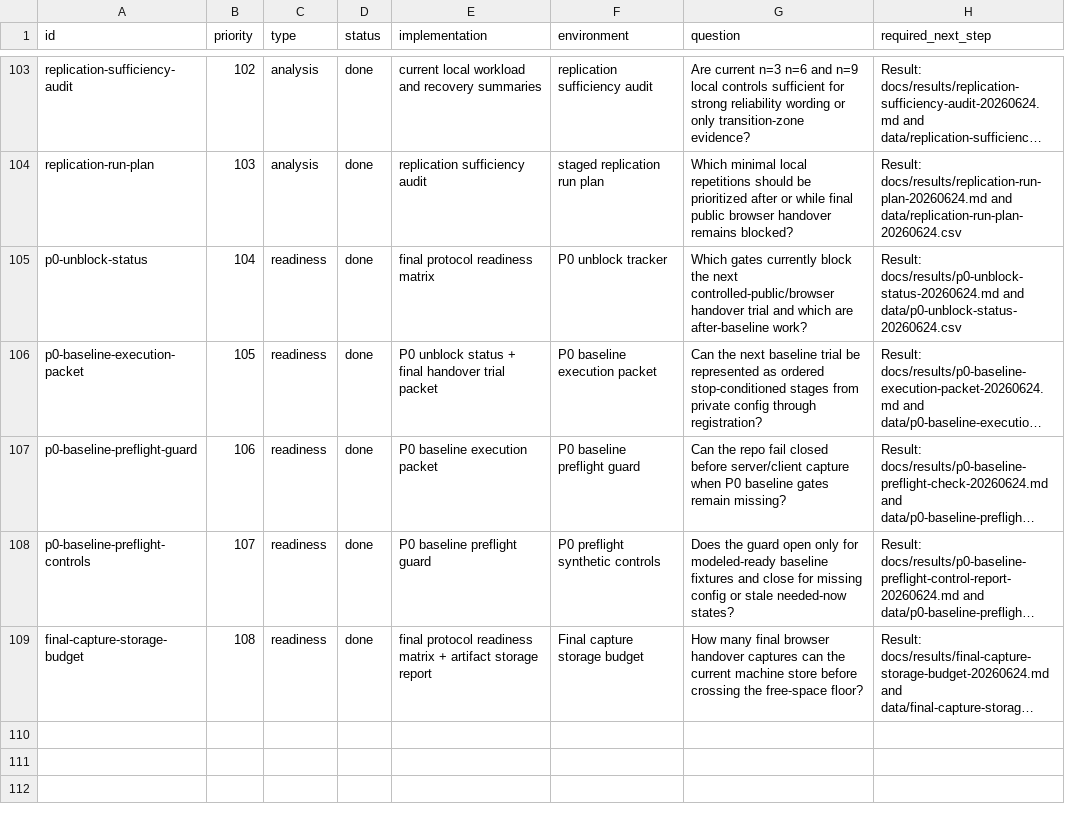
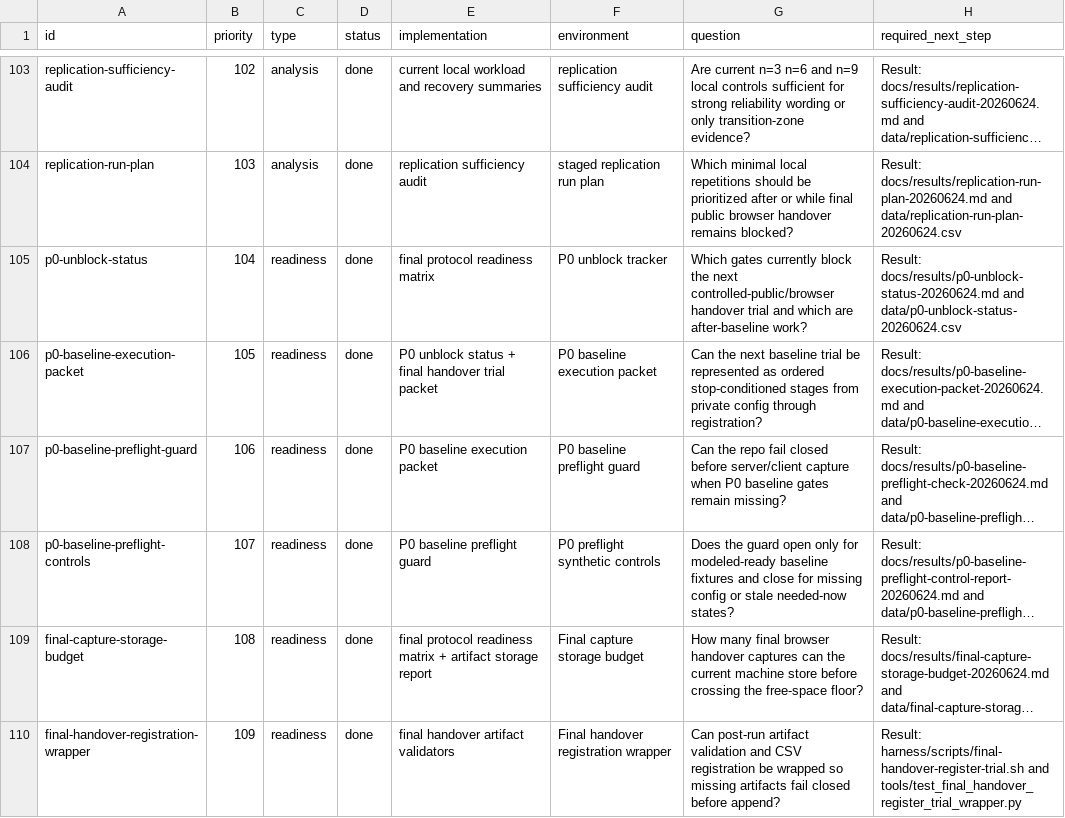
Before and after one commit to manNomi/quic-connect-migration, a CSV file: harness/manifests/experiment-matrix.csv, drawn as a sheet; only a part is shown, gaps mark what is left out; long unchanged cells end in …; the diff names each change by its address in the sheet, - before the commit and + after, or states it on an @@ line.

```diff
--- a/harness/manifests/experiment-matrix.csv
+++ b/harness/manifests/experiment-matrix.csv
+row 110: final-handover-registration-wrapper | 109 | readiness | done | final handover artifact validators | Final handover registration wrapper | Can post-run artifact validation and CSV registration be wrapped so missing artifacts fail closed before append? | Result: harness/scripts/final-handover-register-trial.sh and tools/test_final_handover_register_trial_wrapper.py
```
Also changed, not shown: data/final-capture-storage-budget-20260624.csv, data/p0-baseline-execution-packet-20260624.csv, 23 other files.
